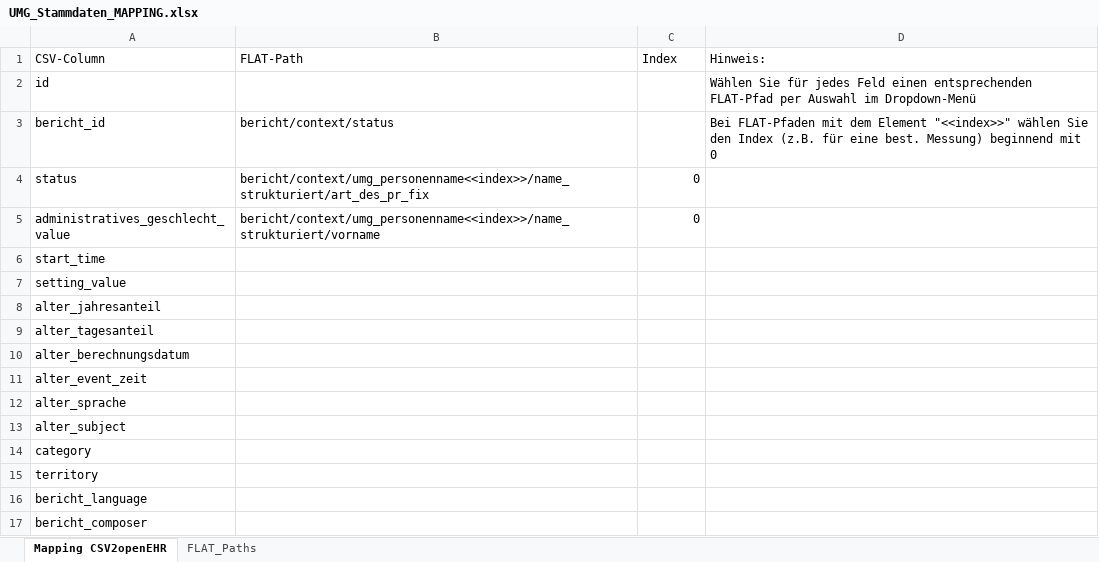
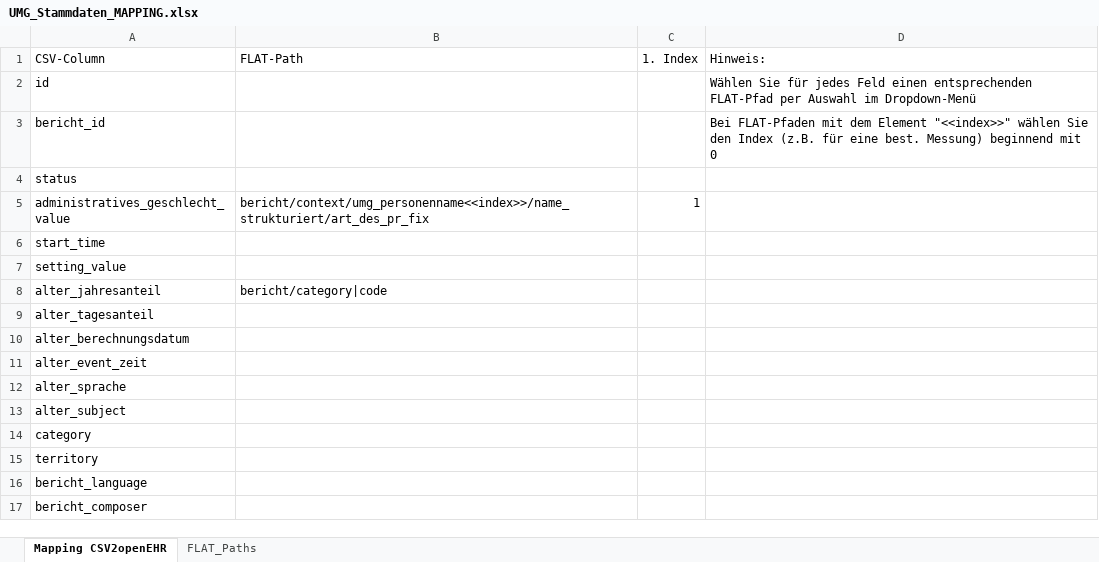
Before and after one commit to zlgesundheit/openEHR_FLAT_Loader, an Excel workbook: Manual Tasks/UMG_Stammdaten_MAPPING.xlsx, sheet Mapping CSV2openEHR, drawn as a sheet; values as stored, in another font and other column widths than the file's, no borders; the diff names each change by its address in the sheet, - before the commit and + after, or states it on an @@ line.

Commit message:
The mapping holds one Index Column for every index field in the path with the most index fields. The builder subsitutes the <<index>> occassions with the correct index number from the 1., 2., 3. and so on index column.

```diff
--- a/Manual Tasks/UMG_Stammdaten_MAPPING.xlsx (sheet Mapping CSV2openEHR)
+++ b/Manual Tasks/UMG_Stammdaten_MAPPING.xlsx (sheet Mapping CSV2openEHR)
-C1: Index
+C1: 1. Index
-B3 (FLAT-Path): bericht/context/status
+B3 (FLAT-Path): (empty)
-B4 (FLAT-Path): bericht/context/umg_personenname<<index>>/name_strukturiert/art_des_pr_fix
+B4 (FLAT-Path): (empty)
-C4 (1. Index): 0
+C4 (1. Index): (empty)
-B5 (FLAT-Path): bericht/context/umg_personenname<<index>>/name_strukturiert/vorname
+B5 (FLAT-Path): bericht/context/umg_personenname<<index>>/name_strukturiert/art_des_pr_fix
-C5 (1. Index): 0
+C5 (1. Index): 1
-B8 (FLAT-Path): (empty)
+B8 (FLAT-Path): bericht/category|code
```
Also changed, not shown: 8 other files.
